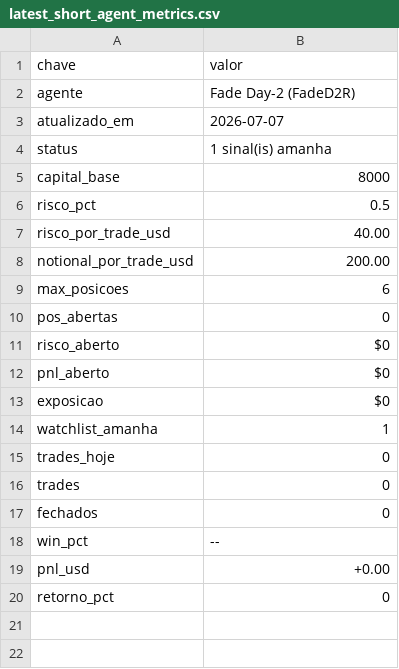
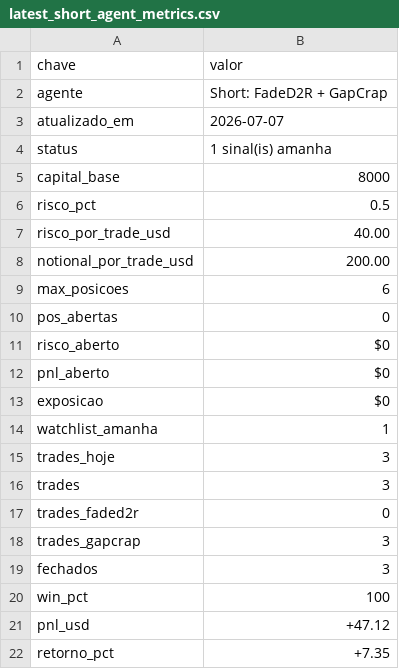
Before and after one commit to vmossini/radar-dashboard, a CSV file: latest_short_agent_metrics.csv, drawn as a sheet.

```diff
--- a/latest_short_agent_metrics.csv
+++ b/latest_short_agent_metrics.csv
@@ -1,3 +1,3 @@
 chave,valor
-agente,Fade Day-2 (FadeD2R)
+agente,Short: FadeD2R + GapCrap
 atualizado_em,2026-07-07
@@ -14,7 +14,9 @@ exposicao,$0
 watchlist_amanha,1
-trades_hoje,0
-trades,0
-fechados,0
-win_pct,--
-pnl_usd,+0.00
-retorno_pct,0
+trades_hoje,3
+trades,3
+trades_faded2r,0
+trades_gapcrap,3
+fechados,3
+win_pct,100
+pnl_usd,+47.12
+retorno_pct,+7.35
```
Also changed, not shown: latest_short_agent.csv, latest_short_watchlist_next.csv, 4 other files.
